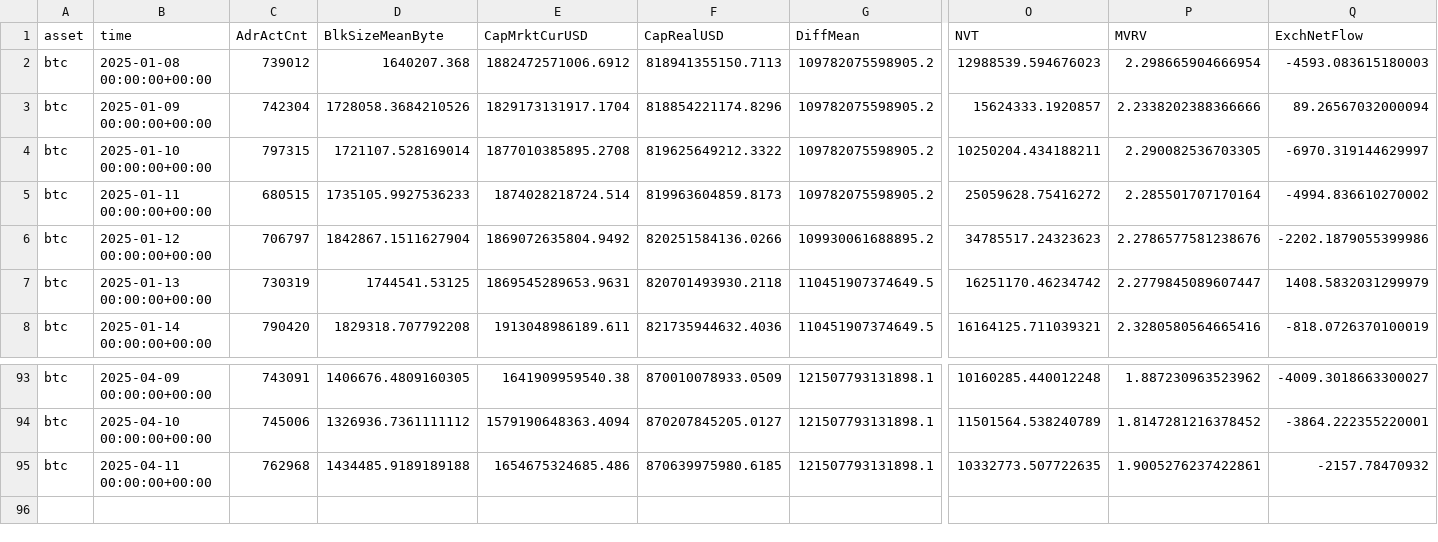
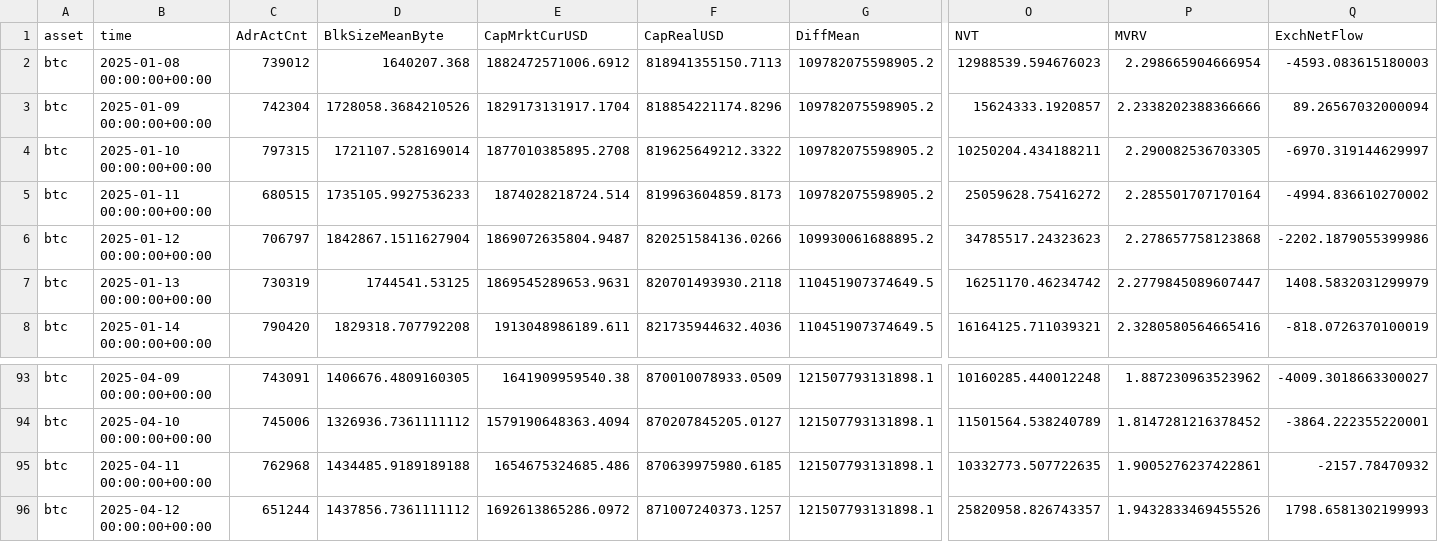
Before and after one commit to alex-lebedev/crypto-on-chain, a CSV file: btc_onchain_daily.csv, drawn as a sheet; only a part is shown, gaps mark what is left out; rows hold the shown columns only; the diff names each change by its address in the sheet, - before the commit and + after, or states it on an @@ line.

Commit message:
Daily update: 2025-04-13

```diff
--- a/btc_onchain_daily.csv
+++ b/btc_onchain_daily.csv
-E6 (CapMrktCurUSD): 1869072635804.9492
+E6 (CapMrktCurUSD): 1869072635804.9487
-P6 (MVRV): 2.2786577581238676
+P6 (MVRV): 2.278657758123868
+row 96: btc | 2025-04-12 00:00:00+00:00 | 651244 | 1437856.7361111112 | 1692613865286.0972 | 871007240373.1257 | 121507793131898.1 | 25820958.826743357 | 1.9432833469455526 | 1798.6581302199993
```
Also changed, not shown: eth_onchain_daily.csv, 6 other files.
